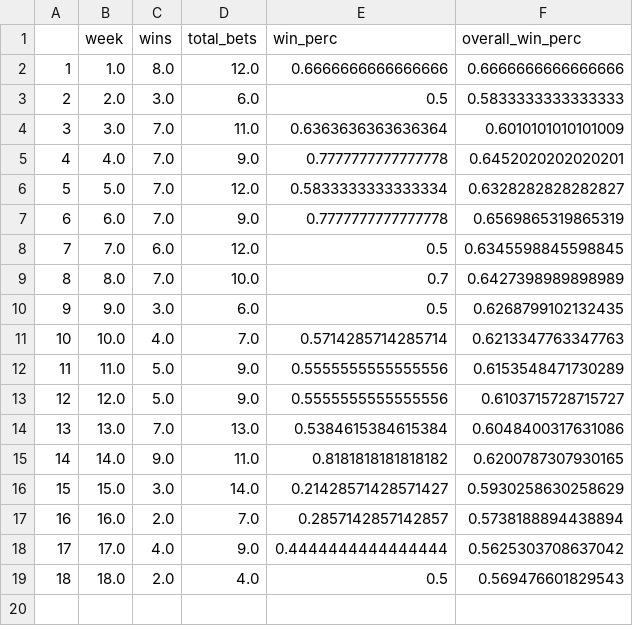
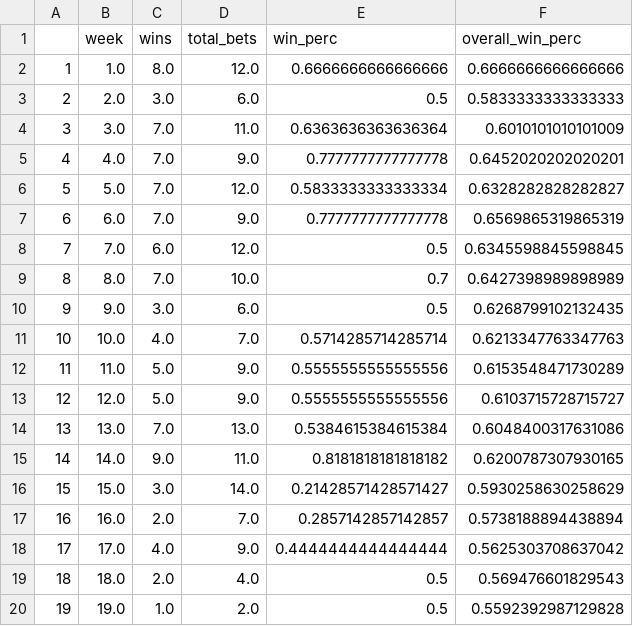
Before and after one commit to jackeiel/NFL2, a CSV file: DATA/Results/totals.csv, drawn as a sheet; the diff names each change by its address in the sheet, - before the commit and + after, or states it on an @@ line.

```diff
--- a/DATA/Results/totals.csv
+++ b/DATA/Results/totals.csv
+row 20: 19 | 19.0 | 1.0 | 2.0 | 0.5 | 0.5592392987129828
```
Also changed, not shown: 6 other files.
